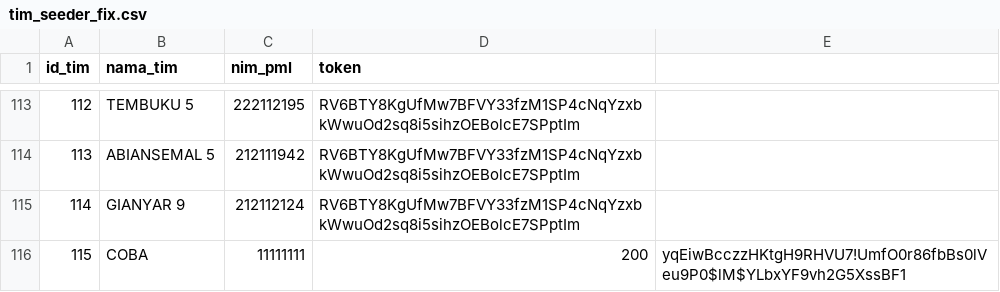
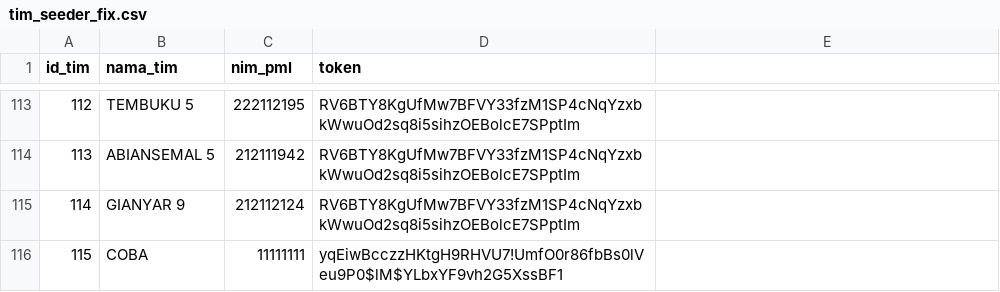
Before and after one commit to alfiansyrff/ws63, a CSV file: app/Database/Seeds/tim_seeder_fix.csv, drawn as a sheet; only a part is shown, gaps mark what is left out.

Commit message:
Update tim_seeder_fix.csv

```diff
--- a/app/Database/Seeds/tim_seeder_fix.csv
+++ b/app/Database/Seeds/tim_seeder_fix.csv
@@ -115,2 +115,2 @@ id_tim,nama_tim,nim_pml,token
 114,GIANYAR 9,212112124,RV6BTY8KgUfMw7BFVY33fzM1SP4cNqYzxbkWwuOd2sq8i5sihzOEBolcE7SPptIm
-115,COBA,11111111,200,yqEiwBcczzHKtgH9RHVU7!UmfO0r86fbBs0lVeu9P0$lM$YLbxYF9vh2G5XssBF1
+115,COBA,11111111, yqEiwBcczzHKtgH9RHVU7!UmfO0r86fbBs0lVeu9P0$lM$YLbxYF9vh2G5XssBF1
```
